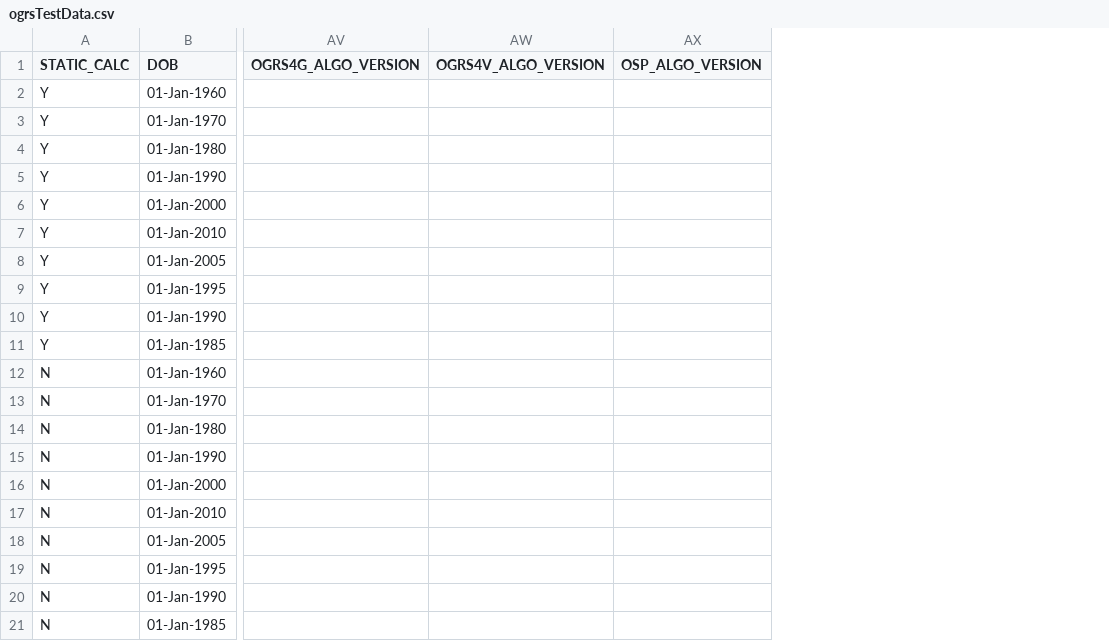
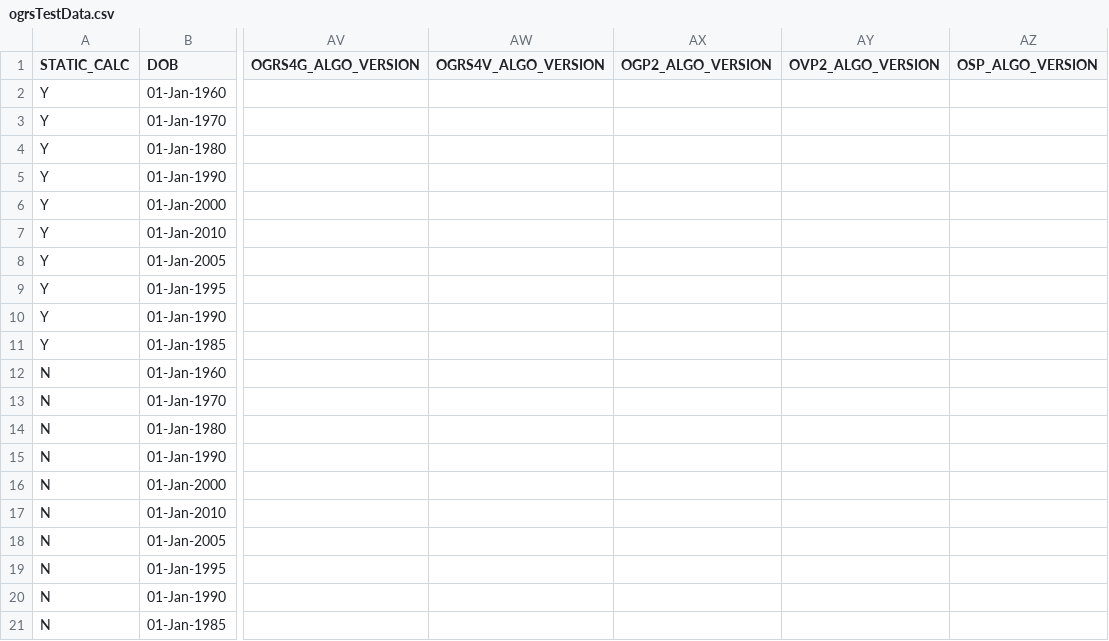
Before and after one commit to ministryofjustice/oasys-cypress-test, a CSV file: cypress/support/ogrs/data/ogrsTestData.csv, drawn as a sheet; only a part is shown, gaps mark what is left out; the diff names each change by its address in the sheet, - before the commit and + after, or states it on an @@ line.

```diff
--- a/cypress/support/ogrs/data/ogrsTestData.csv
+++ b/cypress/support/ogrs/data/ogrsTestData.csv
+column AX (OGP2_ALGO_VERSION), empty
+column AY (OVP2_ALGO_VERSION), empty
```
Also changed, not shown: 14 other files.
